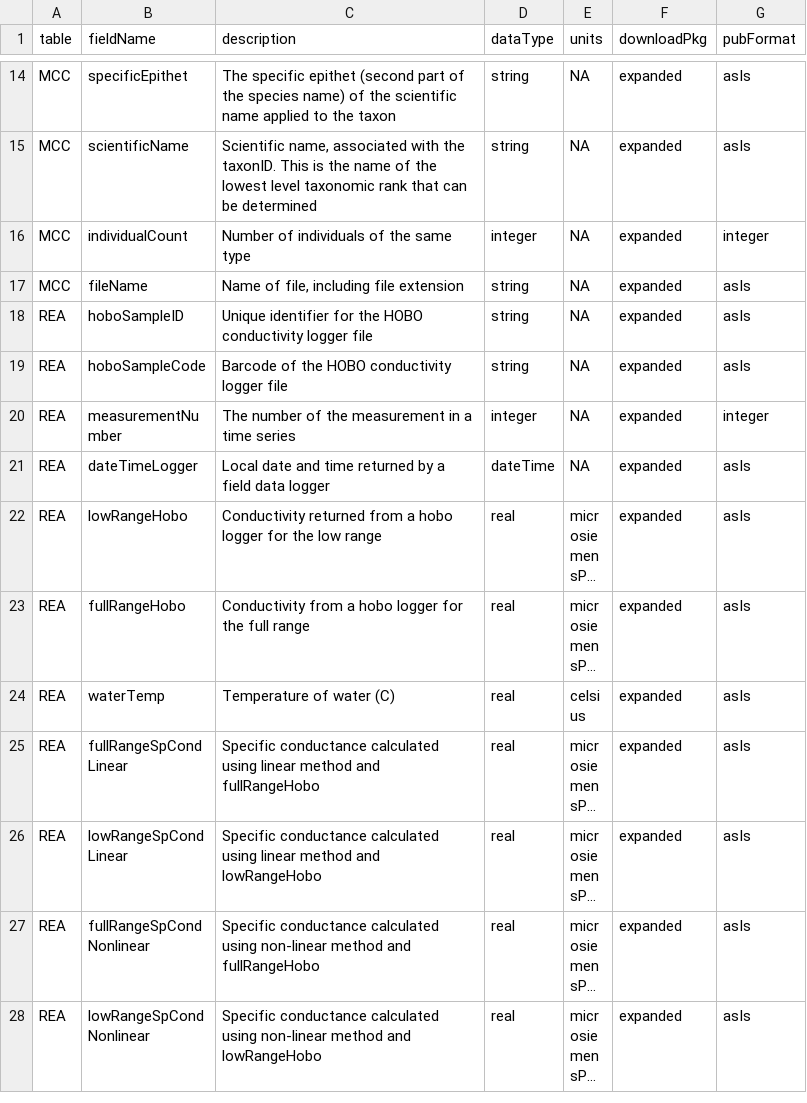
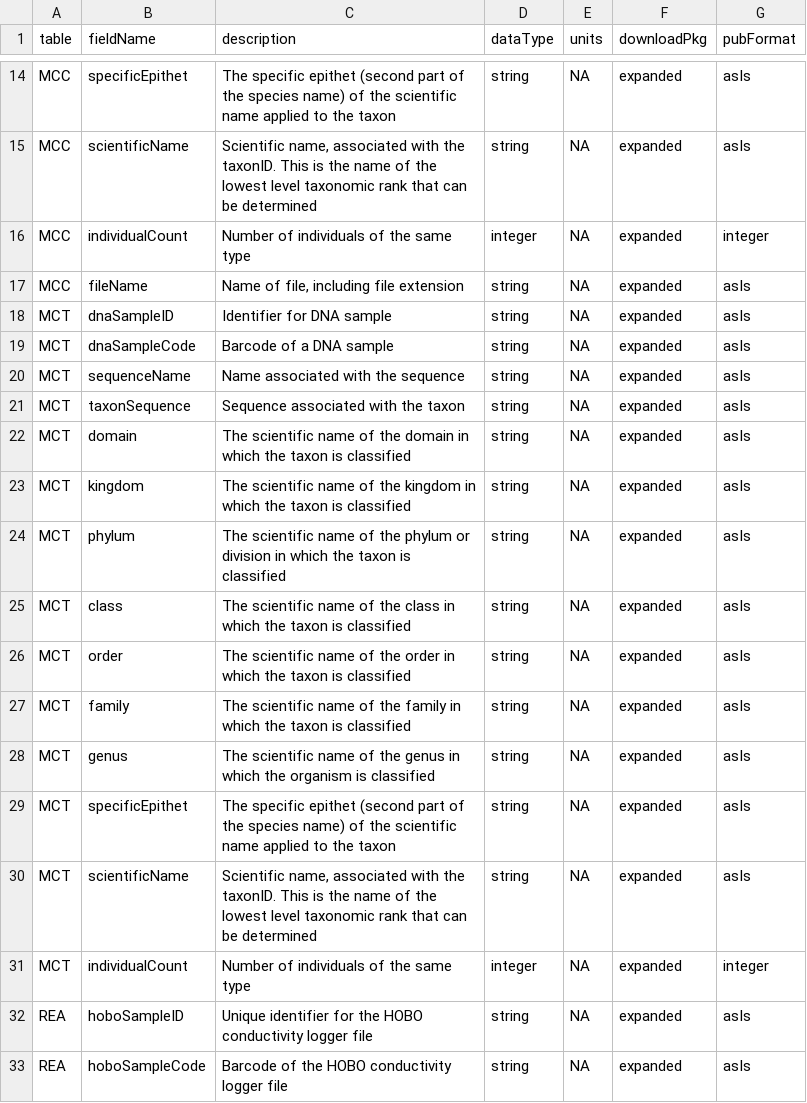
Before and after one commit to spatialbytes/NEON-utilities-python, a CSV file: src/neonutilities/__resources__/frame_file_variables.csv, drawn as a sheet; only a part is shown, gaps mark what is left out; the shorter side is filled out with more unchanged rows; long unchanged cells end in …; the diff names each change by its address in the sheet, - before the commit and + after, or states it on an @@ line.

```diff
--- a/src/neonutilities/__resources__/frame_file_variables.csv
+++ b/src/neonutilities/__resources__/frame_file_variables.csv
+row 18: MCT | dnaSampleID | Identifier for DNA sample | string | NA | expanded | asIs
+row 19: MCT | dnaSampleCode | Barcode of a DNA sample | string | NA | expanded | asIs
+row 20: MCT | sequenceName | Name associated with the sequence | string | NA | expanded | asIs
+row 21: MCT | taxonSequence | Sequence associated with the taxon | string | NA | expanded | asIs
+row 22: MCT | domain | The scientific name of the domain in which the taxon is classified | string | NA | expanded | asIs
+row 23: MCT | kingdom | The scientific name of the kingdom in which the taxon is classified | string | NA | expanded | asIs
+row 24: MCT | phylum | The scientific name of the phylum or division in which the taxon is classified | string | NA | expanded | asIs
+row 25: MCT | class | The scientific name of the class in which the taxon is classified | string | NA | expanded | asIs
+row 26: MCT | order | The scientific name of the order in which the taxon is classified | string | NA | expanded | asIs
+row 27: MCT | family | The scientific name of the family in which the taxon is classified | string | NA | expanded | asIs
+row 28: MCT | genus | The scientific name of the genus in which the organism is classified | string | NA | expanded | asIs
+row 29: MCT | specificEpithet | The specific epithet (second part of the species name) of the scientific name applied to the taxon | string | NA | expanded | asIs
+row 30: MCT | scientificName | Scientific name, associated with the taxonID. This is the name of the lowest level taxonomic rank that can be determined | string | NA | expanded | asIs
+row 31: MCT | individualCount | Number of individuals of the same type | integer | NA | expanded | integer
```
Also changed, not shown: 4 other files.
